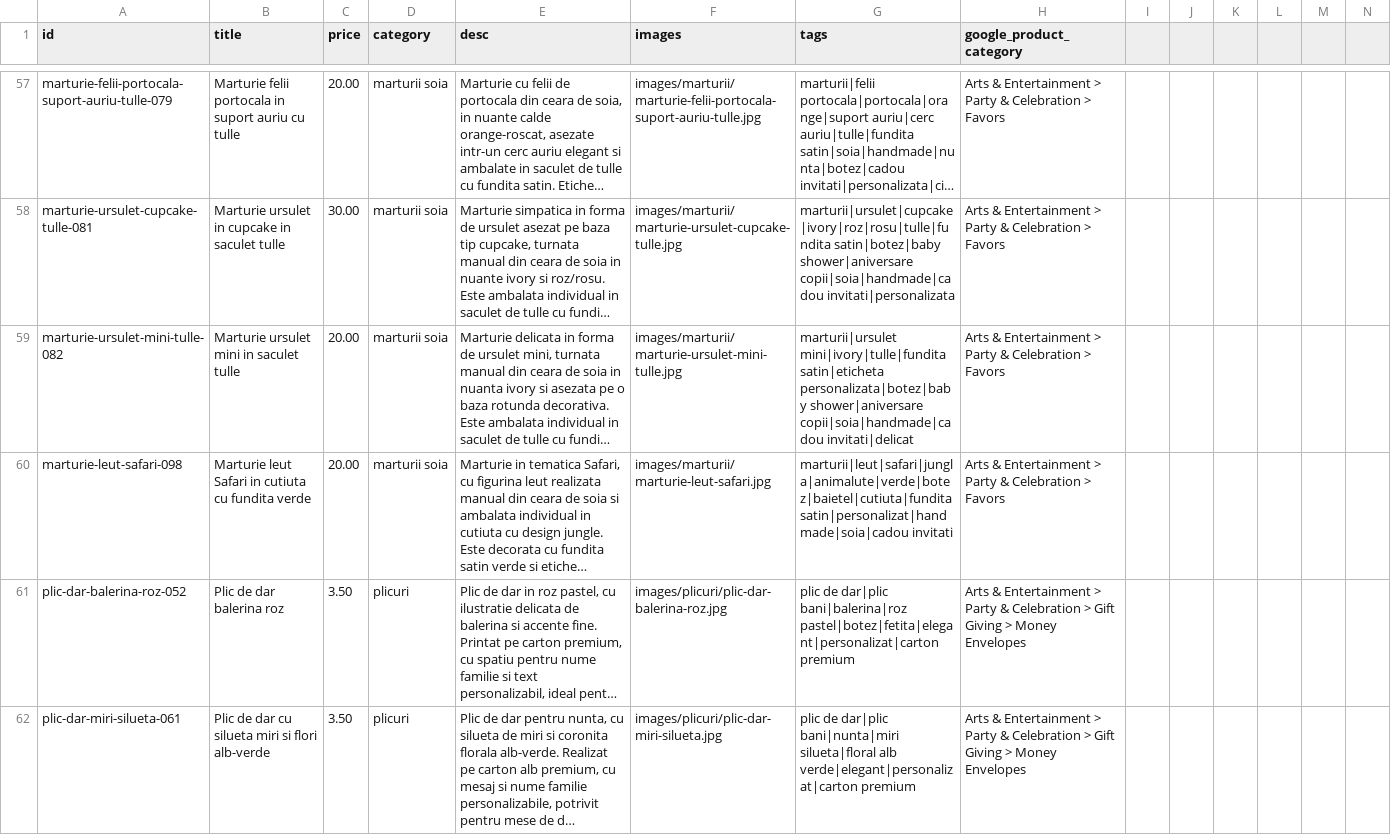
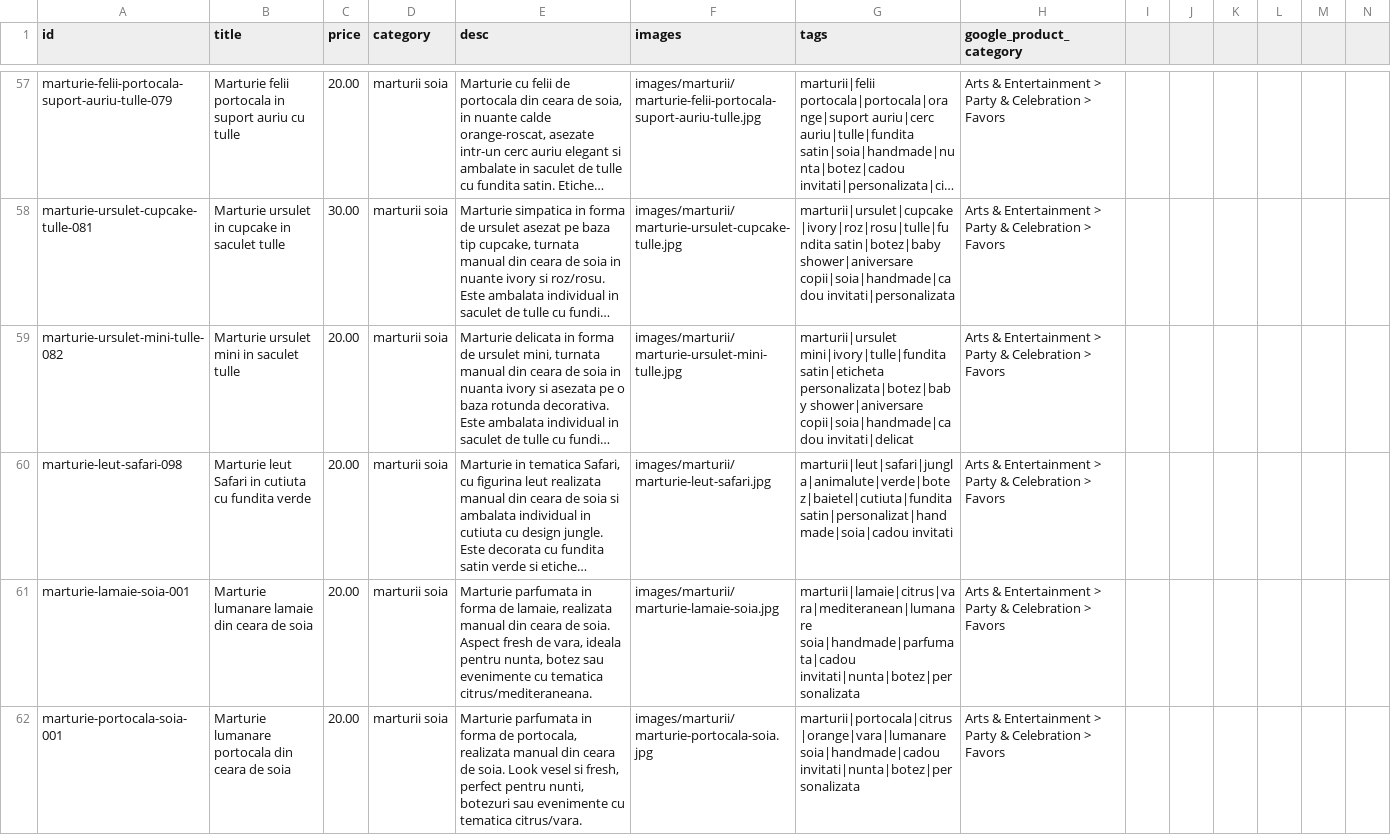
Before and after one commit to ionitadelia2-hub/boundlesscollection-site, a CSV file: content/products.csv, drawn as a sheet; only a part is shown, gaps mark what is left out; the shorter side is filled out with more unchanged rows; long unchanged cells end in …; rows hold the shown columns only; the diff covers the shown part only; the diff names each change by its address in the sheet, - before the commit and + after, or states it on an @@ line.

```diff
--- a/content/products.csv
+++ b/content/products.csv
+row 61: marturie-lamaie-soia-001 | Marturie lumanare lamaie din ceara de soia | 20.00 | marturii soia | Marturie parfumata in forma de lamaie, realizata manual din ceara de soia. Aspect fresh de vara, ideala pentru nunta, botez sau evenimente cu tematica citrus/mediteraneana. | images/marturii/marturie-lamaie-soia.jpg | marturii|lamaie|citrus|vara|mediteranean|lumanare soia|handmade|parfumata|cadou invitati|nunta|botez|personalizata | Arts & Entertainment > Party & Celebration > Favors
+row 62: marturie-portocala-soia-001 | Marturie lumanare portocala din ceara de soia | 20.00 | marturii soia | Marturie parfumata in forma de portocala, realizata manual din ceara de soia. Look vesel si fresh, perfect pentru nunti, botezuri sau evenimente cu tematica citrus/vara. | images/marturii/marturie-portocala-soia.jpg | marturii|portocala|citrus|orange|vara|lumanare soia|handmade|cadou invitati|nunta|botez|personalizata | Arts & Entertainment > Party & Celebration > Favors
```
Also changed, not shown: 2 added rows and 8 edited cells elsewhere in this file, public/content/products.csv, public/feeds/products-merchant.csv, 13 other files.
